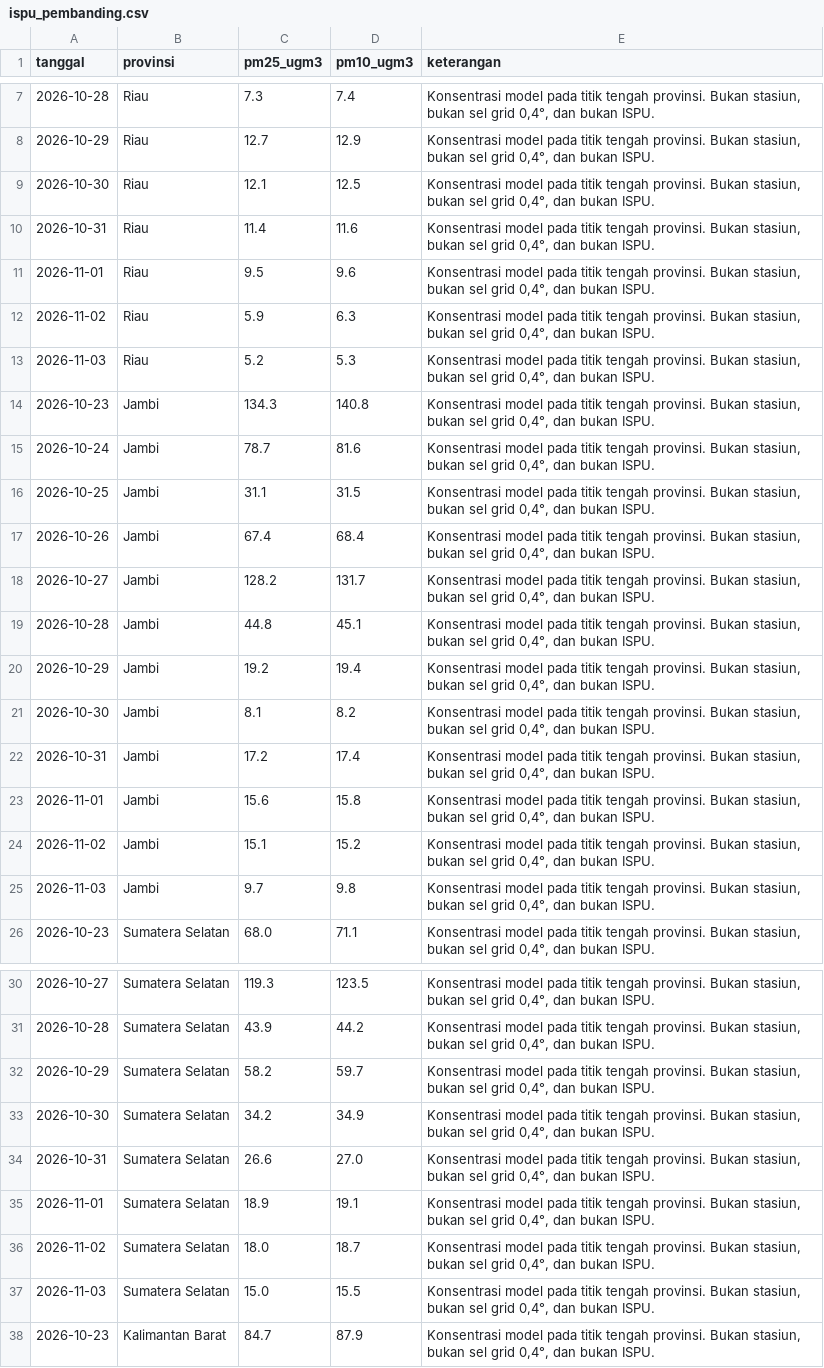
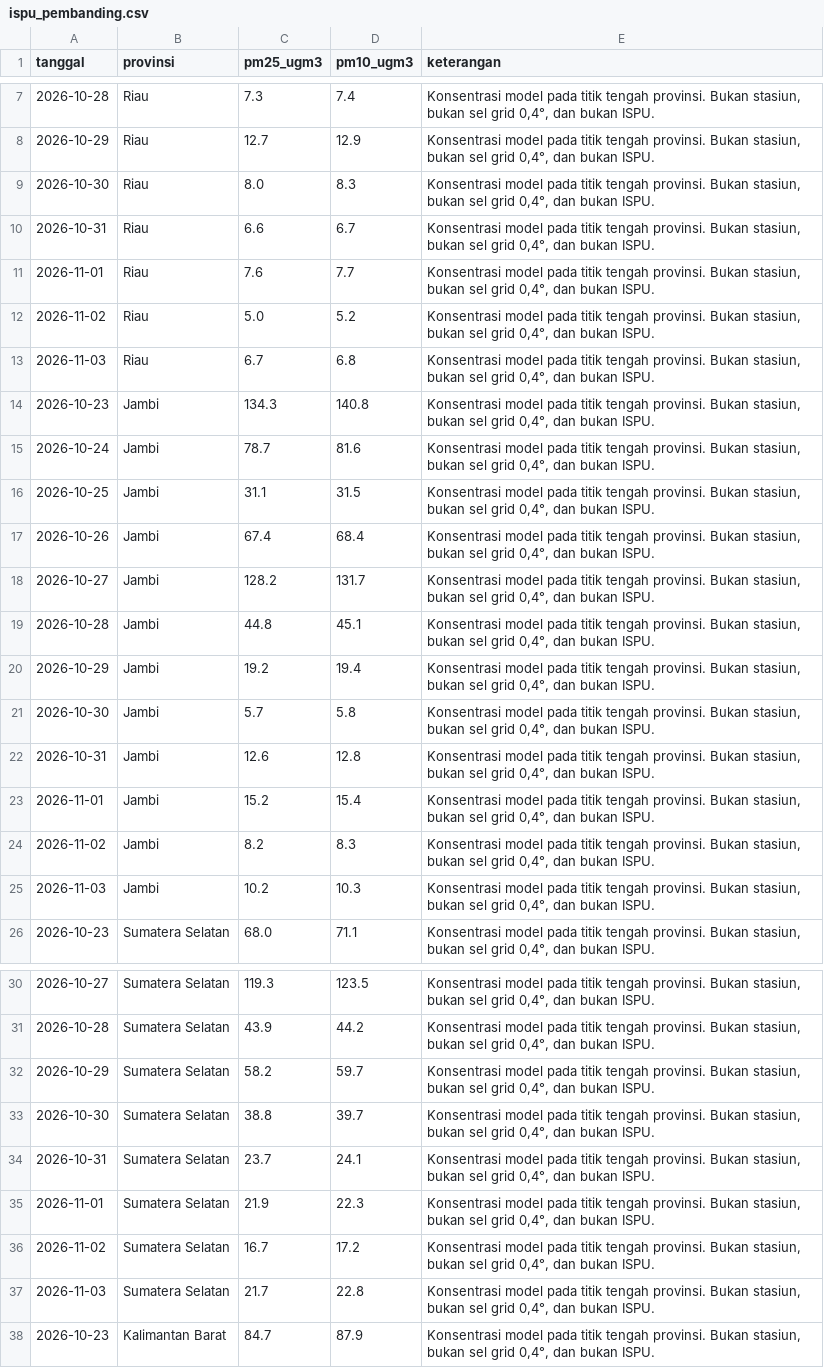
Before and after one commit to pantau-bencana/karhutla-dashboard, a CSV file: data/live/ispu_pembanding.csv, drawn as a sheet; only a part is shown, gaps mark what is left out; the diff covers the shown part only.

```diff
--- a/data/live/ispu_pembanding.csv
+++ b/data/live/ispu_pembanding.csv
@@ -8,7 +8,7 @@ tanggal,provinsi,pm25_ugm3,pm10_ugm3,keterangan
 2026-10-29,Riau,12.7,12.9,"Konsentrasi model pada titik tengah provinsi. Bukan stasiun, bukan sel grid 0,4°, dan bukan ISPU."
-2026-10-30,Riau,12.1,12.5,"Konsentrasi model pada titik tengah provinsi. Bukan stasiun, bukan sel grid 0,4°, dan bukan ISPU."
-2026-10-31,Riau,11.4,11.6,"Konsentrasi model pada titik tengah provinsi. Bukan stasiun, bukan sel grid 0,4°, dan bukan ISPU."
-2026-11-01,Riau,9.5,9.6,"Konsentrasi model pada titik tengah provinsi. Bukan stasiun, bukan sel grid 0,4°, dan bukan ISPU."
-2026-11-02,Riau,5.9,6.3,"Konsentrasi model pada titik tengah provinsi. Bukan stasiun, bukan sel grid 0,4°, dan bukan ISPU."
-2026-11-03,Riau,5.2,5.3,"Konsentrasi model pada titik tengah provinsi. Bukan stasiun, bukan sel grid 0,4°, dan bukan ISPU."
+2026-10-30,Riau,8.0,8.3,"Konsentrasi model pada titik tengah provinsi. Bukan stasiun, bukan sel grid 0,4°, dan bukan ISPU."
+2026-10-31,Riau,6.6,6.7,"Konsentrasi model pada titik tengah provinsi. Bukan stasiun, bukan sel grid 0,4°, dan bukan ISPU."
+2026-11-01,Riau,7.6,7.7,"Konsentrasi model pada titik tengah provinsi. Bukan stasiun, bukan sel grid 0,4°, dan bukan ISPU."
+2026-11-02,Riau,5.0,5.2,"Konsentrasi model pada titik tengah provinsi. Bukan stasiun, bukan sel grid 0,4°, dan bukan ISPU."
+2026-11-03,Riau,6.7,6.8,"Konsentrasi model pada titik tengah provinsi. Bukan stasiun, bukan sel grid 0,4°, dan bukan ISPU."
 2026-10-23,Jambi,134.3,140.8,"Konsentrasi model pada titik tengah provinsi. Bukan stasiun, bukan sel grid 0,4°, dan bukan ISPU."
@@ -20,7 +20,7 @@ tanggal,provinsi,pm25_ugm3,pm10_ugm3,keterangan
 2026-10-29,Jambi,19.2,19.4,"Konsentrasi model pada titik tengah provinsi. Bukan stasiun, bukan sel grid 0,4°, dan bukan ISPU."
-2026-10-30,Jambi,8.1,8.2,"Konsentrasi model pada titik tengah provinsi. Bukan stasiun, bukan sel grid 0,4°, dan bukan ISPU."
-2026-10-31,Jambi,17.2,17.4,"Konsentrasi model pada titik tengah provinsi. Bukan stasiun, bukan sel grid 0,4°, dan bukan ISPU."
-2026-11-01,Jambi,15.6,15.8,"Konsentrasi model pada titik tengah provinsi. Bukan stasiun, bukan sel grid 0,4°, dan bukan ISPU."
-2026-11-02,Jambi,15.1,15.2,"Konsentrasi model pada titik tengah provinsi. Bukan stasiun, bukan sel grid 0,4°, dan bukan ISPU."
-2026-11-03,Jambi,9.7,9.8,"Konsentrasi model pada titik tengah provinsi. Bukan stasiun, bukan sel grid 0,4°, dan bukan ISPU."
+2026-10-30,Jambi,5.7,5.8,"Konsentrasi model pada titik tengah provinsi. Bukan stasiun, bukan sel grid 0,4°, dan bukan ISPU."
+2026-10-31,Jambi,12.6,12.8,"Konsentrasi model pada titik tengah provinsi. Bukan stasiun, bukan sel grid 0,4°, dan bukan ISPU."
+2026-11-01,Jambi,15.2,15.4,"Konsentrasi model pada titik tengah provinsi. Bukan stasiun, bukan sel grid 0,4°, dan bukan ISPU."
+2026-11-02,Jambi,8.2,8.3,"Konsentrasi model pada titik tengah provinsi. Bukan stasiun, bukan sel grid 0,4°, dan bukan ISPU."
+2026-11-03,Jambi,10.2,10.3,"Konsentrasi model pada titik tengah provinsi. Bukan stasiun, bukan sel grid 0,4°, dan bukan ISPU."
 2026-10-23,Sumatera Selatan,68.0,71.1,"Konsentrasi model pada titik tengah provinsi. Bukan stasiun, bukan sel grid 0,4°, dan bukan ISPU."
@@ -32,7 +32,7 @@ tanggal,provinsi,pm25_ugm3,pm10_ugm3,keterangan
 2026-10-29,Sumatera Selatan,58.2,59.7,"Konsentrasi model pada titik tengah provinsi. Bukan stasiun, bukan sel grid 0,4°, dan bukan ISPU."
-2026-10-30,Sumatera Selatan,34.2,34.9,"Konsentrasi model pada titik tengah provinsi. Bukan stasiun, bukan sel grid 0,4°, dan bukan ISPU."
-2026-10-31,Sumatera Selatan,26.6,27.0,"Konsentrasi model pada titik tengah provinsi. Bukan stasiun, bukan sel grid 0,4°, dan bukan ISPU."
-2026-11-01,Sumatera Selatan,18.9,19.1,"Konsentrasi model pada titik tengah provinsi. Bukan stasiun, bukan sel grid 0,4°, dan bukan ISPU."
-2026-11-02,Sumatera Selatan,18.0,18.7,"Konsentrasi model pada titik tengah provinsi. Bukan stasiun, bukan sel grid 0,4°, dan bukan ISPU."
-2026-11-03,Sumatera Selatan,15.0,15.5,"Konsentrasi model pada titik tengah provinsi. Bukan stasiun, bukan sel grid 0,4°, dan bukan ISPU."
+2026-10-30,Sumatera Selatan,38.8,39.7,"Konsentrasi model pada titik tengah provinsi. Bukan stasiun, bukan sel grid 0,4°, dan bukan ISPU."
+2026-10-31,Sumatera Selatan,23.7,24.1,"Konsentrasi model pada titik tengah provinsi. Bukan stasiun, bukan sel grid 0,4°, dan bukan ISPU."
+2026-11-01,Sumatera Selatan,21.9,22.3,"Konsentrasi model pada titik tengah provinsi. Bukan stasiun, bukan sel grid 0,4°, dan bukan ISPU."
+2026-11-02,Sumatera Selatan,16.7,17.2,"Konsentrasi model pada titik tengah provinsi. Bukan stasiun, bukan sel grid 0,4°, dan bukan ISPU."
+2026-11-03,Sumatera Selatan,21.7,22.8,"Konsentrasi model pada titik tengah provinsi. Bukan stasiun, bukan sel grid 0,4°, dan bukan ISPU."
 2026-10-23,Kalimantan Barat,84.7,87.9,"Konsentrasi model pada titik tengah provinsi. Bukan stasiun, bukan sel grid 0,4°, dan bukan ISPU."
```
Also changed, not shown: 30 edited cells elsewhere in this file, data/live/bmkg-cap-prov.csv, data/live/bmkg-cap.csv, 15 other files.
